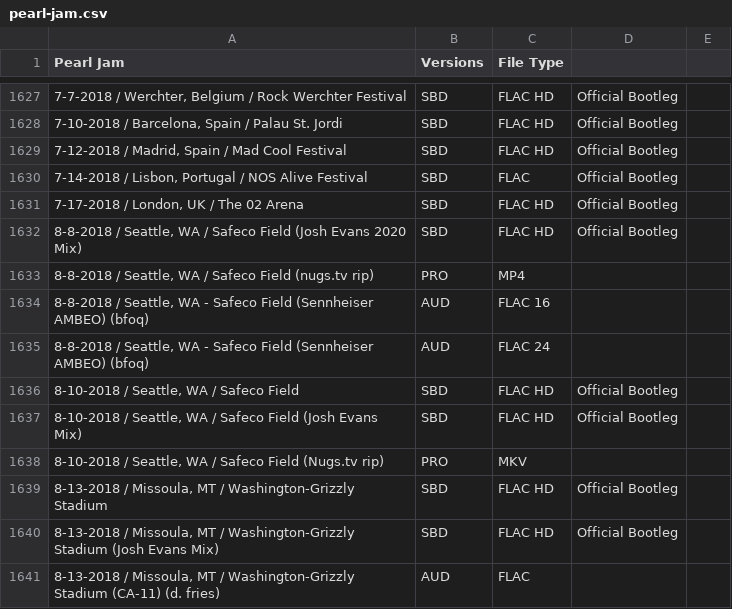
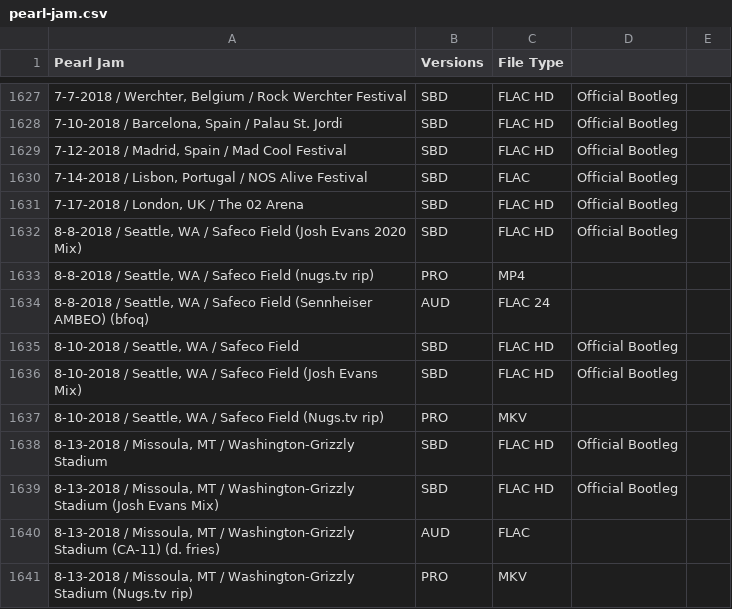
Before and after one commit to dudethatsclassic/shynomi-archive, a CSV file: artists/pearl-jam.csv, drawn as a sheet; only a part is shown, gaps mark what is left out; the shorter side is filled out with more unchanged rows; removed rows and columns are numbered as before the commit, all else as after; the diff names each change by its address in the sheet, - before the commit and + after, or states it on an @@ line.

Commit message:
Auto-export CSV: PEARL JAM

```diff
--- a/artists/pearl-jam.csv
+++ b/artists/pearl-jam.csv
-row 1634: 8-8-2018 / Seattle, WA - Safeco Field (Sennheiser AMBEO) (bfoq) | AUD | FLAC 16
-A1634 (Pearl Jam): …Seattle, WA - Safeco Field…
+A1634 (Pearl Jam): …Seattle, WA / Safeco Field…
```
